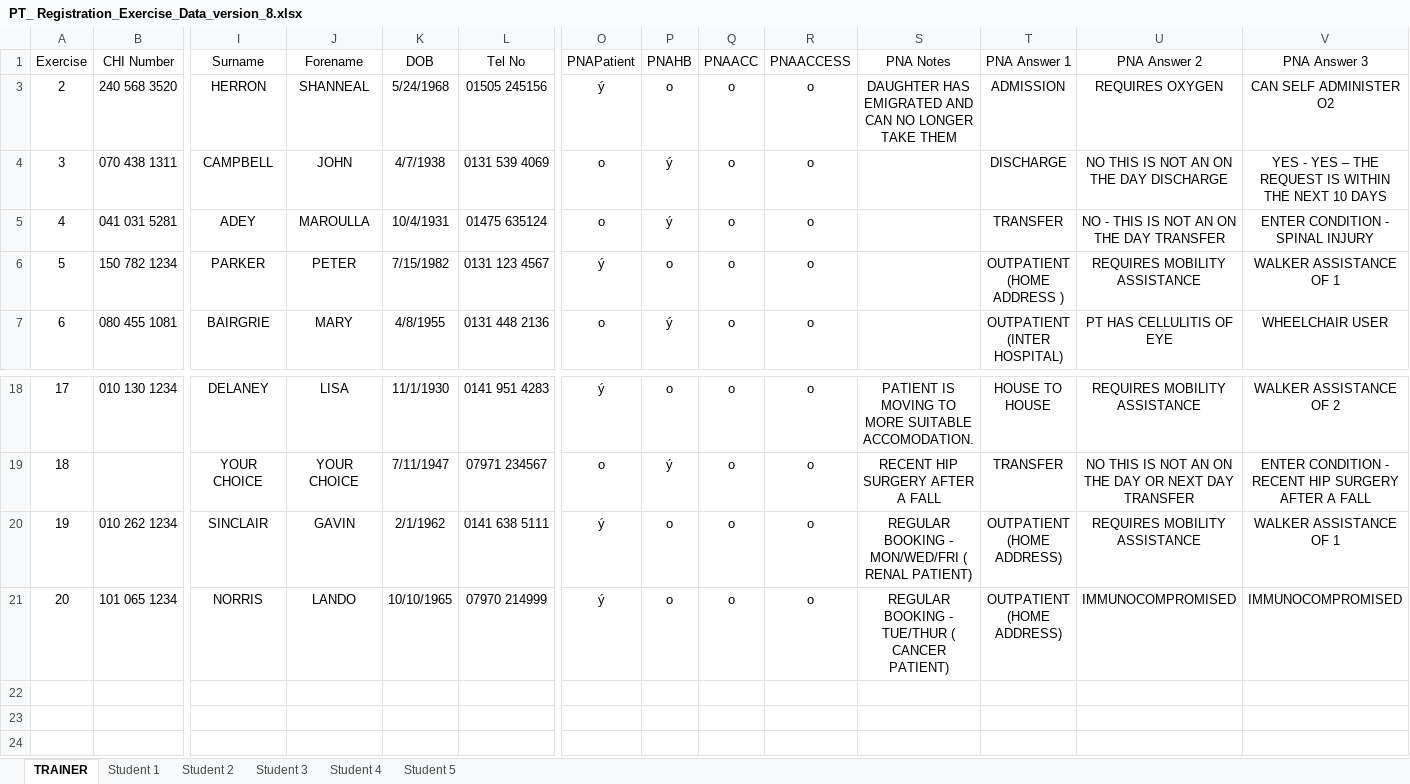
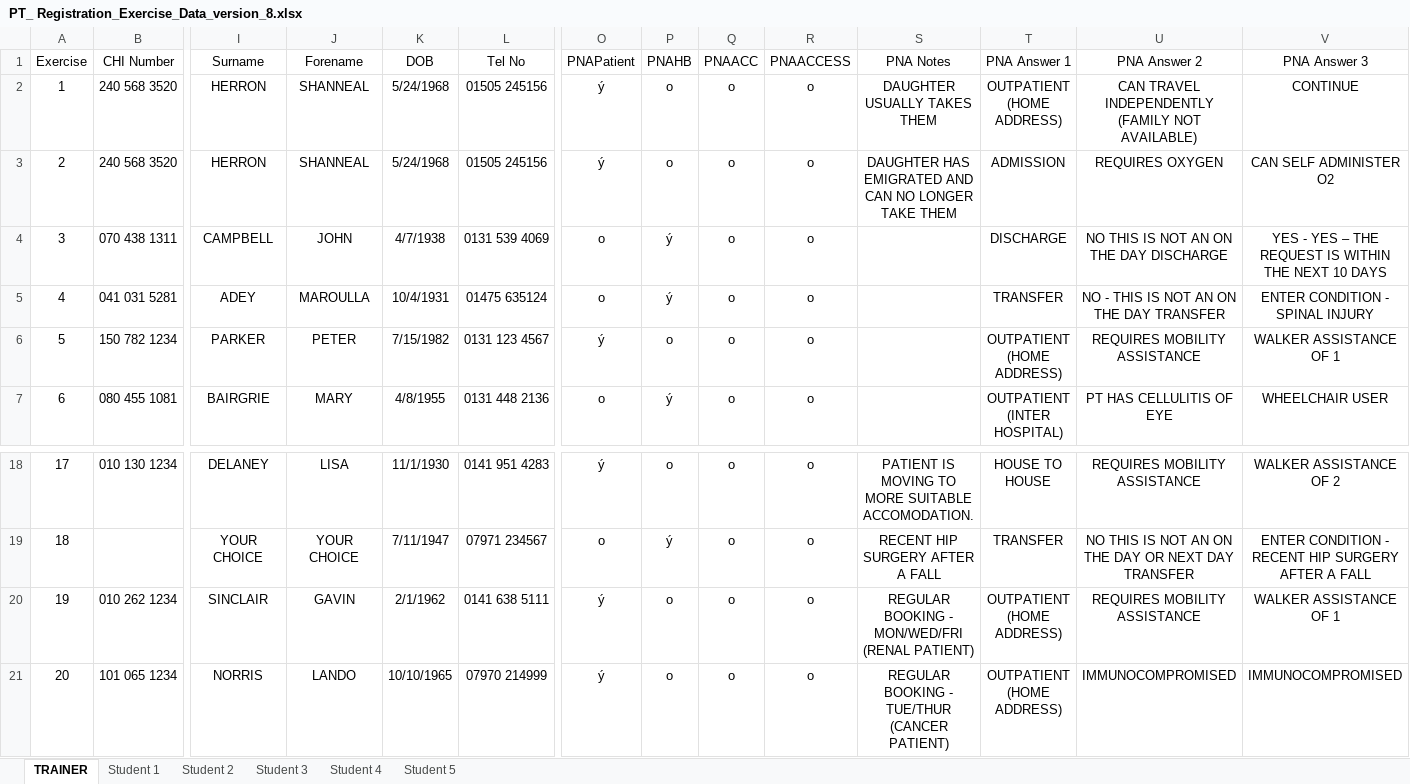
Before and after one commit to SAS-DigiLearn/SystemBot, an Excel workbook: data/PT_ Registration_Exercise_Data_version_8.xlsx, sheet TRAINER, drawn as a sheet; only a part is shown, gaps mark what is left out; values as stored, in another font and other column widths than the file's, no borders; table styles not drawn; rows hold the shown columns only; the diff names each change by its address in the sheet, - before the commit and + after, or states it on an @@ line.

Commit message:
Add files via upload

```diff
--- a/data/PT_ Registration_Exercise_Data_version_8.xlsx (sheet TRAINER)
+++ b/data/PT_ Registration_Exercise_Data_version_8.xlsx (sheet TRAINER)
+row 2: 1 | 240 568 3520 | HERRON | SHANNEAL | 5/24/1968 | 01505 245156 | ý | o | o | o | DAUGHTER USUALLY TAKES THEM | OUTPATIENT (HOME ADDRESS) | CAN TRAVEL INDEPENDENTLY (FAMILY NOT AVAILABLE) | CONTINUE
-T6 (PNA Answer 1): OUTPATIENT (HOME ADDRESS )
+T6 (PNA Answer 1): OUTPATIENT (HOME ADDRESS)
-S20 (PNA Notes): …- MON/WED/FRI ( RENAL PATIENT)
+S20 (PNA Notes): …- MON/WED/FRI (RENAL PATIENT)
-S21 (PNA Notes): REGULAR BOOKING - TUE/THUR ( CANCER PATIENT)
+S21 (PNA Notes): REGULAR BOOKING - TUE/THUR (CANCER PATIENT)
```
Also changed, not shown: sheet Student 1, hidden cells.
